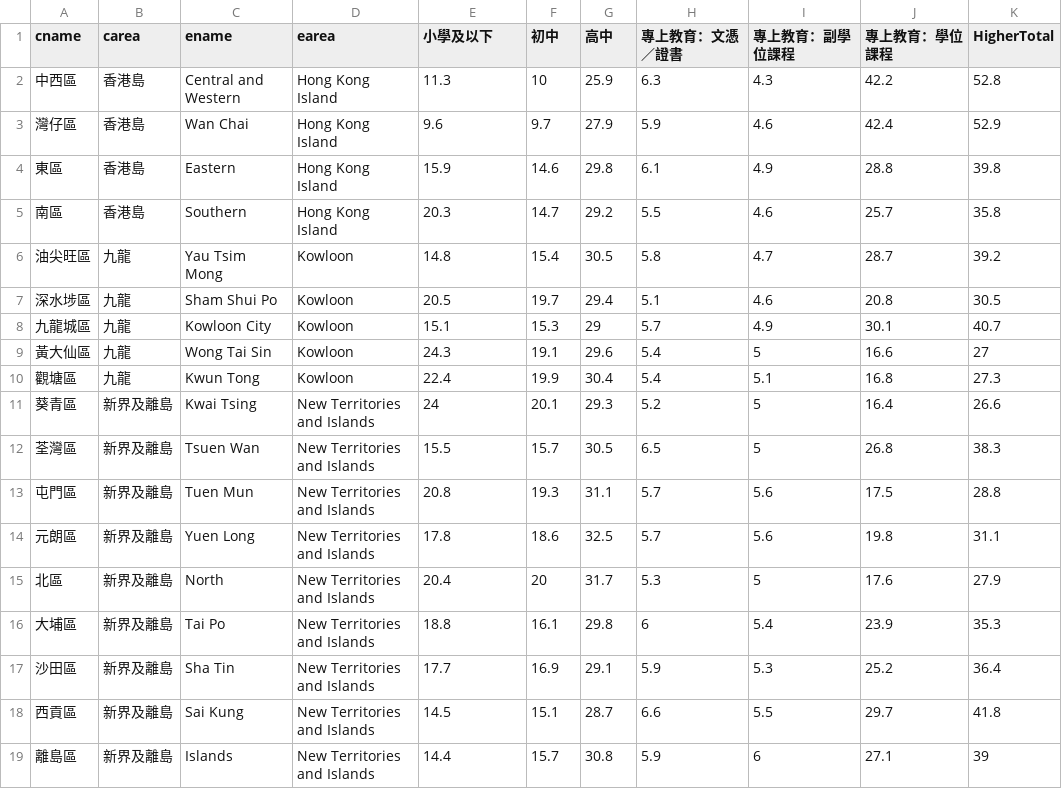
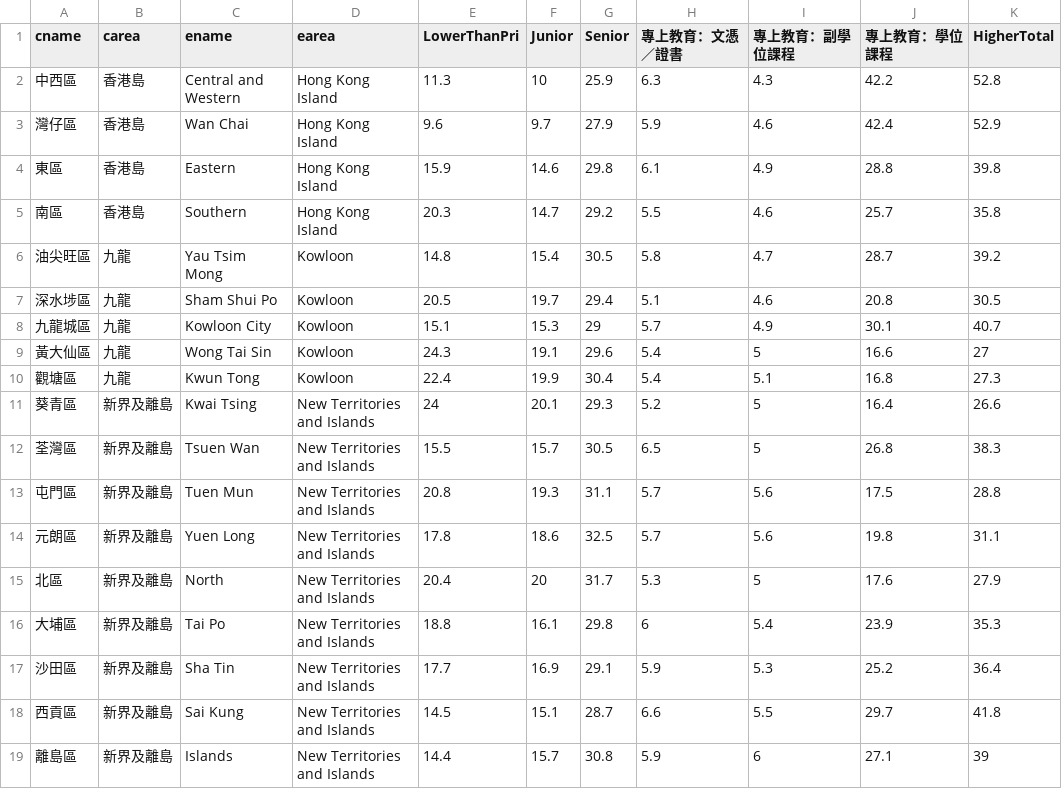
Before and after one commit to zeqiangtian/BU, a CSV file: education.csv, drawn as a sheet.

Commit message:
Update education.csv

```diff
--- a/education.csv
+++ b/education.csv
@@ -1,2 +1,2 @@
-cname,carea,ename,earea,小學及以下,初中,高中,專上教育：文憑／證書,專上教育：副學位課程,專上教育：學位課程,HigherTotal,
+cname,carea,ename,earea,LowerThanPri,Junior,Senior,專上教育：文憑／證書,專上教育：副學位課程,專上教育：學位課程,HigherTotal,
 中西區,香港島,Central and Western,Hong Kong Island,11.3,10,25.9,6.3,4.3,42.2,52.8,
```
